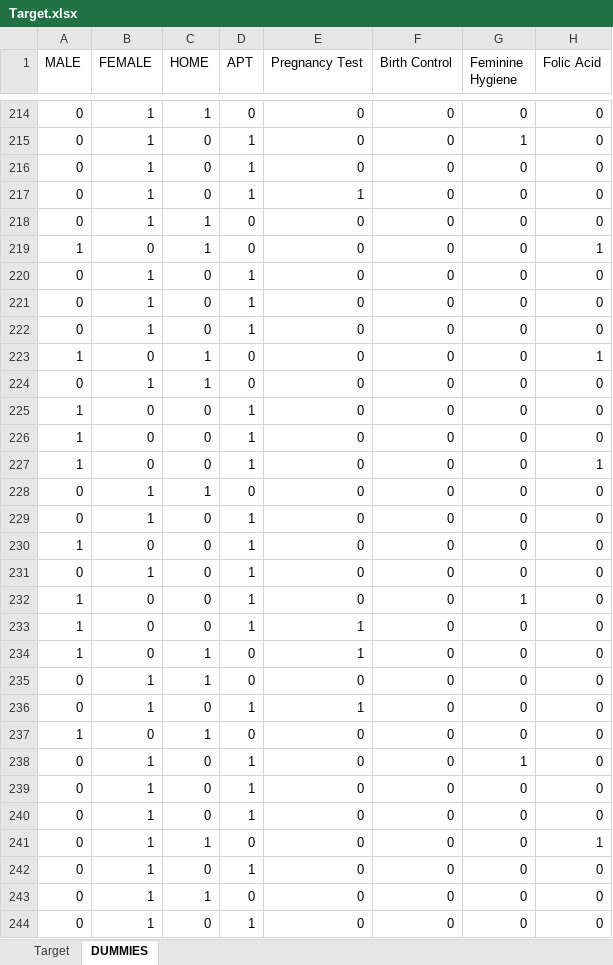
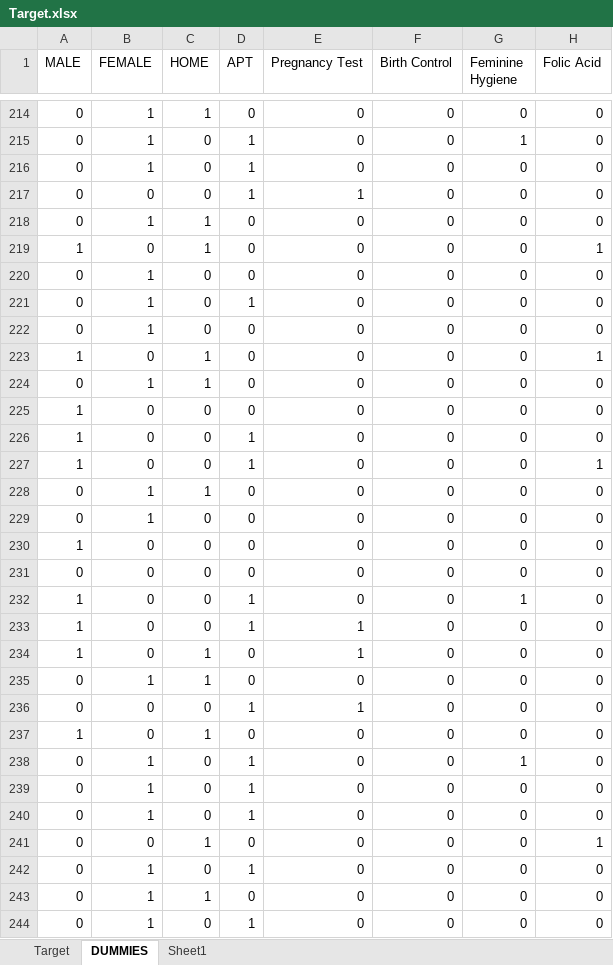
Before and after one commit to tylerparker22/work_to_show, an Excel workbook: Classes Spring 2026/Econometrics/Target.xlsx, sheet DUMMIES, drawn as a sheet; only a part is shown, gaps mark what is left out; values as stored, in another font and other column widths than the file's, no borders; the diff covers the shown part only; the diff names each change by its address in the sheet, - before the commit and + after, or states it on an @@ line.

```diff
--- a/Classes Spring 2026/Econometrics/Target.xlsx (sheet DUMMIES)
+++ b/Classes Spring 2026/Econometrics/Target.xlsx (sheet DUMMIES)
+sheet tab: Sheet1
-B217 (FEMALE): 1
+B217 (FEMALE): 0
-D220 (APT): 1
+D220 (APT): 0
-D222 (APT): 1
+D222 (APT): 0
-D225 (APT): 1
+D225 (APT): 0
-D229:D231 (APT): 1
+D229:D231 (APT): 0
-B231 (FEMALE): 1
+B231 (FEMALE): 0
-B236 (FEMALE): 1
+B236 (FEMALE): 0
-B241 (FEMALE): 1
+B241 (FEMALE): 0
```
Also changed, not shown: 186 edited cells elsewhere in this sheet, formulas that keep their value, 25 other files.
